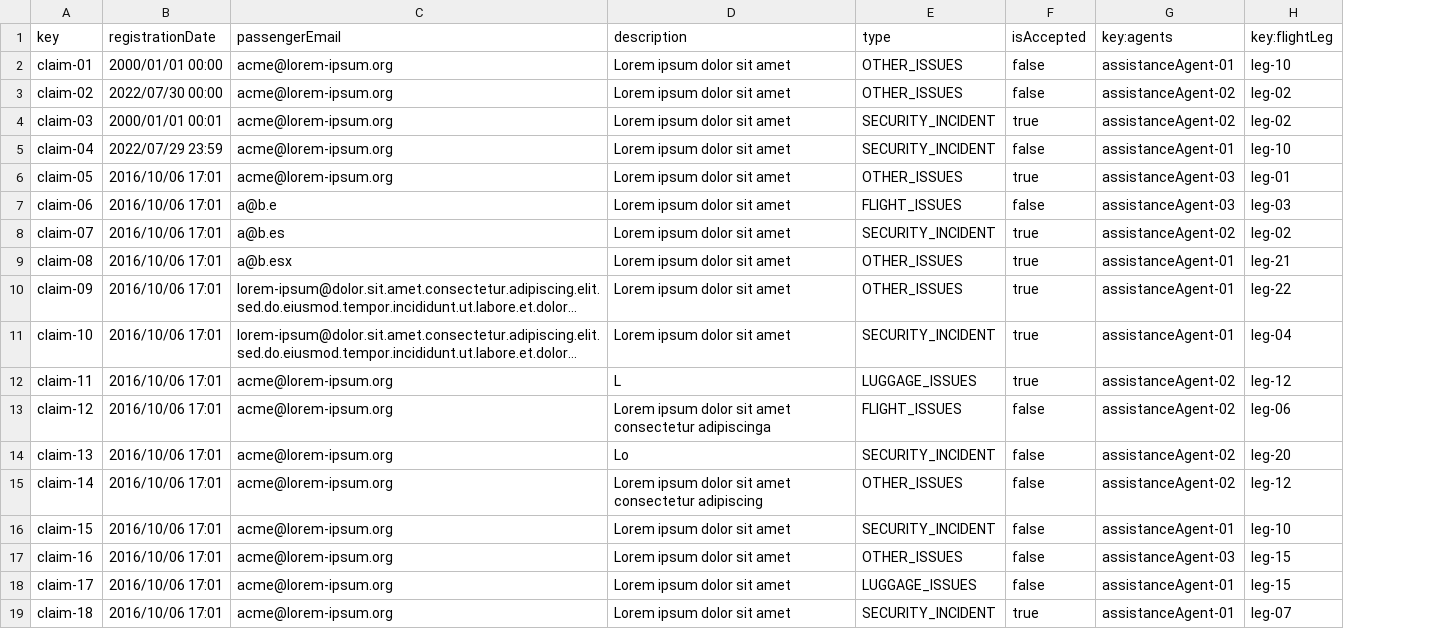
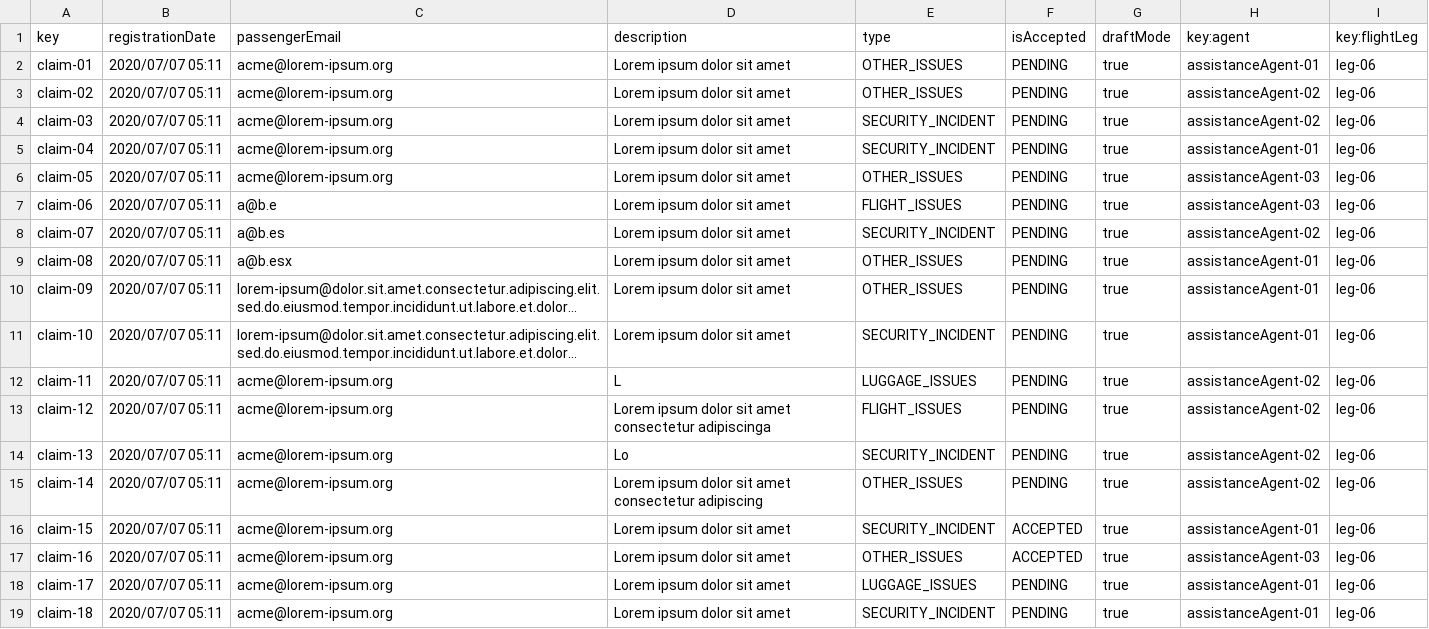
Before and after one commit to agudevbon/Acme-ANS-D03, a CSV file: src/main/resources/WEB-INF/data/sample/claim.csv, drawn as a sheet; only a part is shown; long unchanged cells end in …; addresses are those after the commit; the diff covers the shown part only; the diff names each change by its address in the sheet, - before the commit and + after, or states it on an @@ line.

```diff
--- a/src/main/resources/WEB-INF/data/sample/claim.csv
+++ b/src/main/resources/WEB-INF/data/sample/claim.csv
+column G (draftMode), rows 2-19: all true
-H1: key:agents
+H1: key:agent
-B2 (registrationDate): 2000/01/01 00:00
+B2 (registrationDate): 2020/07/07 05:11
-F2:F3 (isAccepted): false
+F2:F3 (isAccepted): PENDING
-I2 (key:flightLeg): leg-10
+I2 (key:flightLeg): leg-06
-B3 (registrationDate): 2022/07/30 00:00
+B3 (registrationDate): 2020/07/07 05:11
-I3:I4 (key:flightLeg): leg-02
+I3:I4 (key:flightLeg): leg-06
-B4 (registrationDate): 2000/01/01 00:01
+B4 (registrationDate): 2020/07/07 05:11
-F4 (isAccepted): true
+F4 (isAccepted): PENDING
-B5 (registrationDate): 2022/07/29 23:59
+B5 (registrationDate): 2020/07/07 05:11
-F5 (isAccepted): false
+F5 (isAccepted): PENDING
-I5 (key:flightLeg): leg-10
+I5 (key:flightLeg): leg-06
-B6:B19 (registrationDate): 2016/10/06 17:01
+B6:B19 (registrationDate): 2020/07/07 05:11
-F6 (isAccepted): true
+F6 (isAccepted): PENDING
-I6 (key:flightLeg): leg-01
+I6 (key:flightLeg): leg-06
-F7 (isAccepted): false
+F7 (isAccepted): PENDING
-I7 (key:flightLeg): leg-03
+I7 (key:flightLeg): leg-06
-F8:F12 (isAccepted): true
+F8:F12 (isAccepted): PENDING
-I8 (key:flightLeg): leg-02
+I8 (key:flightLeg): leg-06
-I9 (key:flightLeg): leg-21
+I9 (key:flightLeg): leg-06
-I10 (key:flightLeg): leg-22
+I10 (key:flightLeg): leg-06
-I11 (key:flightLeg): leg-04
+I11 (key:flightLeg): leg-06
-I12 (key:flightLeg): leg-12
+I12 (key:flightLeg): leg-06
-F13:F15 (isAccepted): false
+F13:F15 (isAccepted): PENDING
-I14 (key:flightLeg): leg-20
+I14 (key:flightLeg): leg-06
-I15 (key:flightLeg): leg-12
+I15 (key:flightLeg): leg-06
-F16:F17 (isAccepted): false
+F16:F17 (isAccepted): ACCEPTED
-I16 (key:flightLeg): leg-10
+I16 (key:flightLeg): leg-06
-I17:I18 (key:flightLeg): leg-15
+I17:I18 (key:flightLeg): leg-06
-F18 (isAccepted): false
+F18 (isAccepted): PENDING
-F19 (isAccepted): true
+F19 (isAccepted): PENDING
-I19 (key:flightLeg): leg-07
+I19 (key:flightLeg): leg-06
```
Also changed, not shown: 141 edited cells elsewhere in this file.
